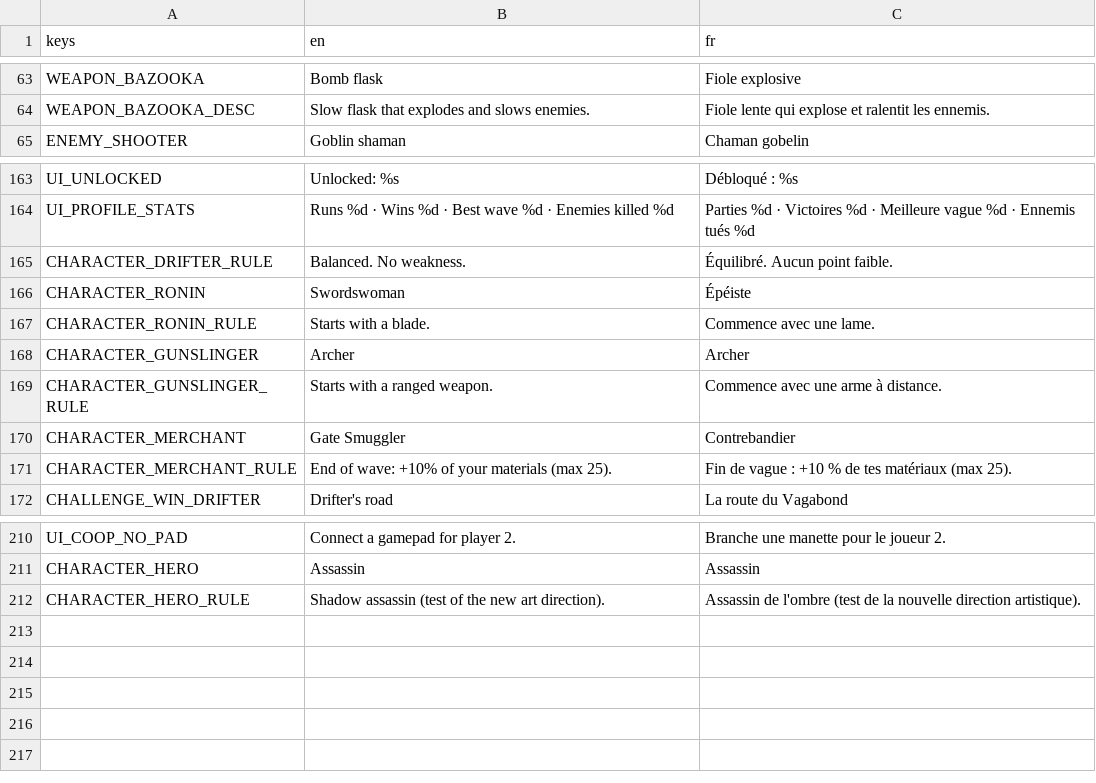
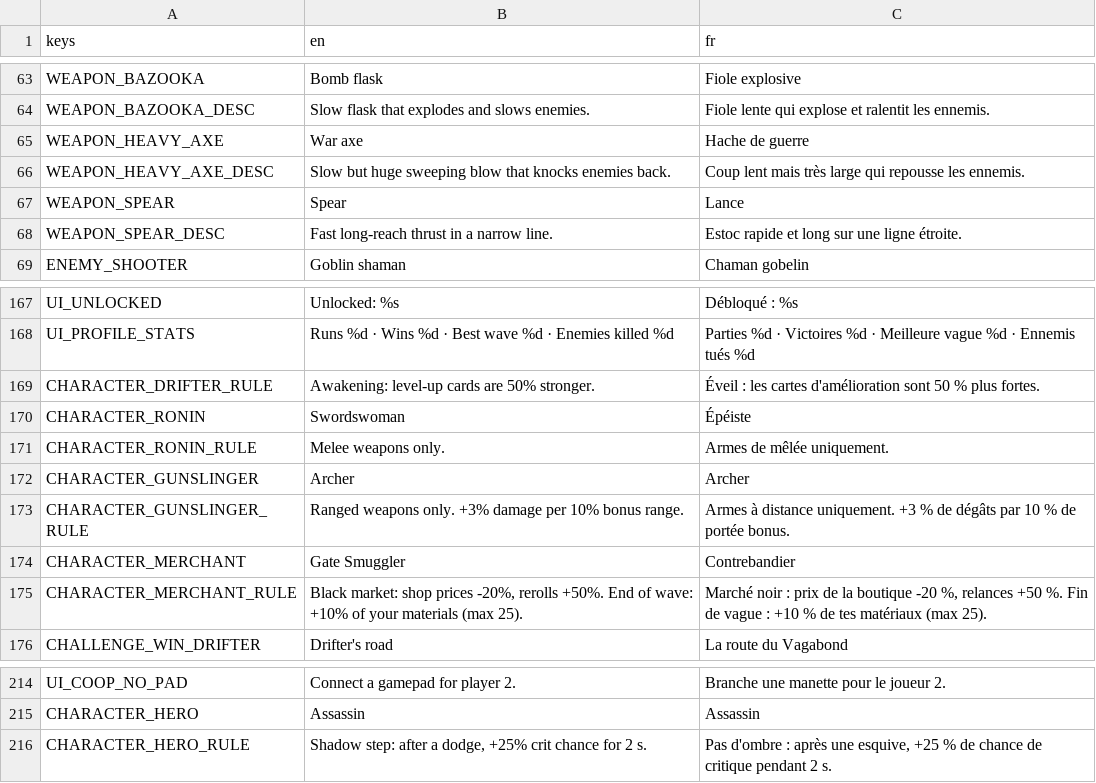
Before and after one commit to Mowgli2000/survivor-game, a CSV file: localization/strings.csv, drawn as a sheet; only a part is shown, gaps mark what is left out.

```diff
--- a/localization/strings.csv
+++ b/localization/strings.csv
@@ -64,2 +64,6 @@ WEAPON_BAZOOKA,Bomb flask,Fiole explosive
 WEAPON_BAZOOKA_DESC,Slow flask that explodes and slows enemies.,Fiole lente qui explose et ralentit les ennemis.
+WEAPON_HEAVY_AXE,War axe,Hache de guerre
+WEAPON_HEAVY_AXE_DESC,Slow but huge sweeping blow that knocks enemies back.,Coup lent mais très large qui repousse les ennemis.
+WEAPON_SPEAR,Spear,Lance
+WEAPON_SPEAR_DESC,Fast long-reach thrust in a narrow line.,Estoc rapide et long sur une ligne étroite.
 ENEMY_SHOOTER,Goblin shaman,Chaman gobelin
@@ -164,9 +168,9 @@ UI_UNLOCKED,Unlocked: %s,Débloqué : %s
 UI_PROFILE_STATS,Runs %d · Wins %d · Best wave %d · Enemies killed %d,Parties %d · Victoires %d · Meilleure vague %d · Ennemis tués %d
-CHARACTER_DRIFTER_RULE,Balanced. No weakness.,Équilibré. Aucun point faible.
+CHARACTER_DRIFTER_RULE,Awakening: level-up cards are 50% stronger.,Éveil : les cartes d'amélioration sont 50 % plus fortes.
 CHARACTER_RONIN,Swordswoman,Épéiste
-CHARACTER_RONIN_RULE,Starts with a blade.,Commence avec une lame.
+CHARACTER_RONIN_RULE,Melee weapons only.,Armes de mêlée uniquement.
 CHARACTER_GUNSLINGER,Archer,Archer
-CHARACTER_GUNSLINGER_RULE,Starts with a ranged weapon.,Commence avec une arme à distance.
+CHARACTER_GUNSLINGER_RULE,Ranged weapons only. +3% damage per 10% bonus range.,Armes à distance uniquement. +3 % de dégâts par 10 % de portée bonus.
 CHARACTER_MERCHANT,Gate Smuggler,Contrebandier
-CHARACTER_MERCHANT_RULE,End of wave: +10% of your materials (max 25).,Fin de vague : +10 % de tes matériaux (max 25).
+CHARACTER_MERCHANT_RULE,"Black market: shop prices -20%, rerolls +50%. End of wave: +10% of your materials (max 25).","Marché noir : prix de la boutique -20 %, relances +50 %. Fin de vague : +10 % de tes matériaux (max 25)."
 CHALLENGE_WIN_DRIFTER,Drifter's road,La route du Vagabond
@@ -211,2 +215,2 @@ UI_COOP_NO_PAD,Connect a gamepad for player 2.,Branche une manette pour le joueu
 CHARACTER_HERO,Assassin,Assassin
-CHARACTER_HERO_RULE,Shadow assassin (test of the new art direction).,Assassin de l'ombre (test de la nouvelle direction artistique).
+CHARACTER_HERO_RULE,"Shadow step: after a dodge, +25% crit chance for 2 s.","Pas d'ombre : après une esquive, +25 % de chance de critique pendant 2 s."
```
Also changed, not shown: 26 other files.
